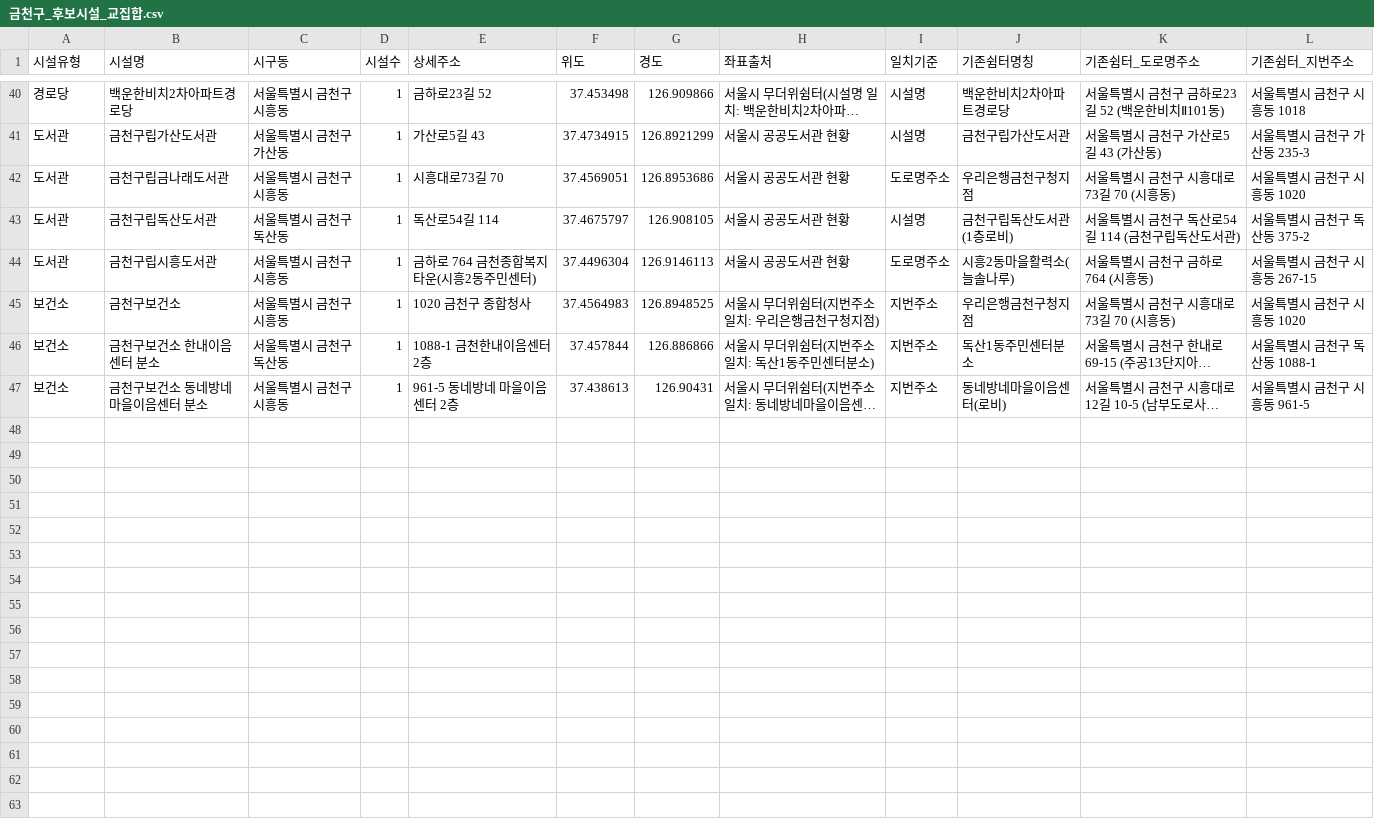
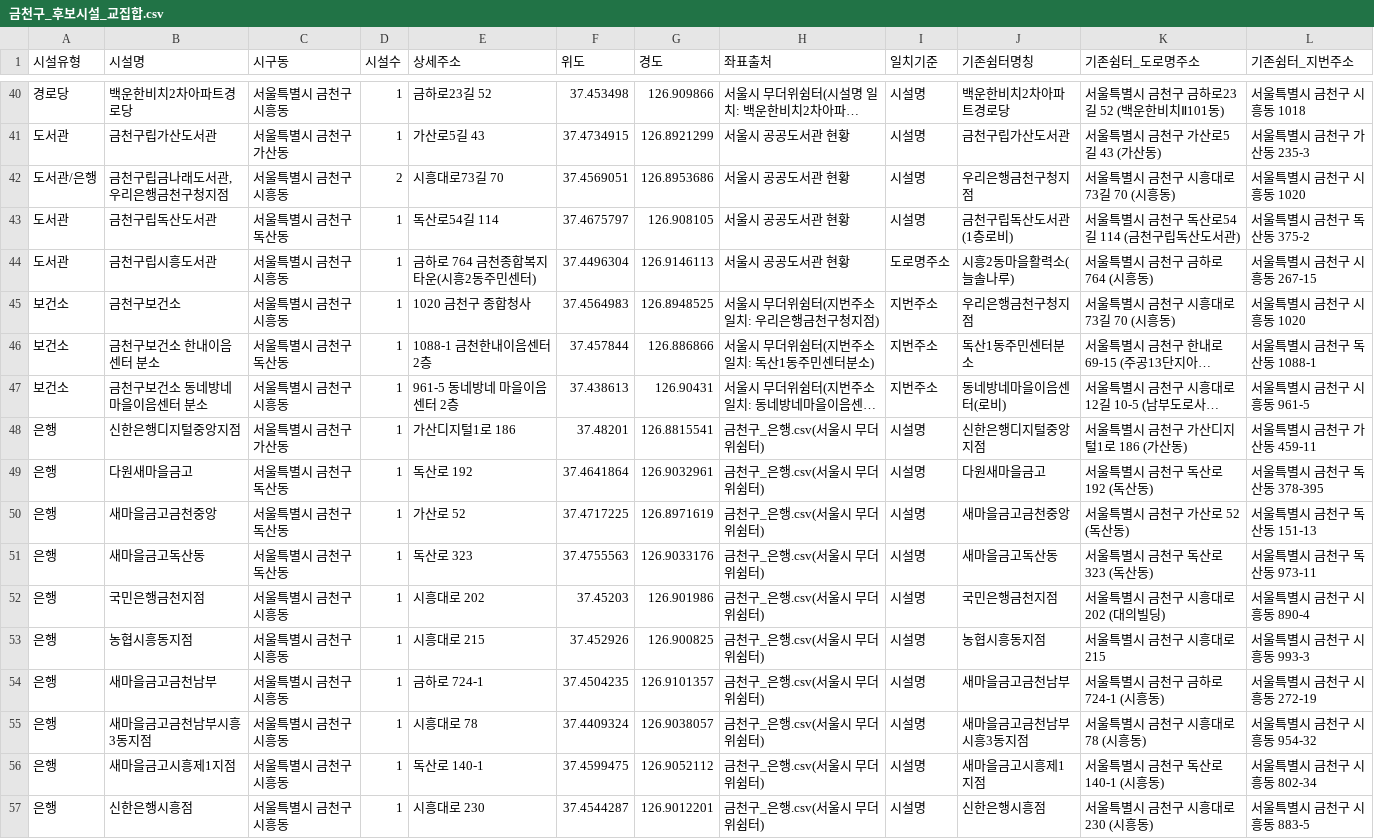
Before and after one commit to DataDonggeun/shelter-location-mclp, a CSV file: 2_데이터/가공/금천구_후보시설_교집합.csv, drawn as a sheet; only a part is shown, gaps mark what is left out; long unchanged cells end in …; the diff names each change by its address in the sheet, - before the commit and + after, or states it on an @@ line.

```diff
--- a/2_데이터/가공/금천구_후보시설_교집합.csv
+++ b/2_데이터/가공/금천구_후보시설_교집합.csv
-A42 (시설유형): 도서관
+A42 (시설유형): 도서관/은행
-B42 (시설명): 금천구립금나래도서관
+B42 (시설명): 금천구립금나래도서관, 우리은행금천구청지점
-D42 (시설수): 1
+D42 (시설수): 2
-I42 (일치기준): 도로명주소
+I42 (일치기준): 시설명
+row 48: 은행 | 신한은행디지털중앙지점 | 서울특별시 금천구 가산동 | 1 | 가산디지털1로 186 | 37.48201 | 126.8815541 | 금천구_은행.csv(서울시 무더위쉼터) | 시설명 | 신한은행디지털중앙지점 | 서울특별시 금천구 가산디지털1로 186 (가산동) | 서울특별시 금천구 가산동 459-11
+row 49: 은행 | 다원새마을금고 | 서울특별시 금천구 독산동 | 1 | 독산로 192 | 37.4641864 | 126.9032961 | 금천구_은행.csv(서울시 무더위쉼터) | 시설명 | 다원새마을금고 | 서울특별시 금천구 독산로 192 (독산동) | 서울특별시 금천구 독산동 378-395
+row 50: 은행 | 새마을금고금천중앙 | 서울특별시 금천구 독산동 | 1 | 가산로 52 | 37.4717225 | 126.8971619 | 금천구_은행.csv(서울시 무더위쉼터) | 시설명 | 새마을금고금천중앙 | 서울특별시 금천구 가산로 52 (독산동) | 서울특별시 금천구 독산동 151-13
+row 51: 은행 | 새마을금고독산동 | 서울특별시 금천구 독산동 | 1 | 독산로 323 | 37.4755563 | 126.9033176 | 금천구_은행.csv(서울시 무더위쉼터) | 시설명 | 새마을금고독산동 | 서울특별시 금천구 독산로 323 (독산동) | 서울특별시 금천구 독산동 973-11
+row 52: 은행 | 국민은행금천지점 | 서울특별시 금천구 시흥동 | 1 | 시흥대로 202 | 37.45203 | 126.901986 | 금천구_은행.csv(서울시 무더위쉼터) | 시설명 | 국민은행금천지점 | 서울특별시 금천구 시흥대로 202 (대의빌딩) | 서울특별시 금천구 시흥동 890-4
+row 53: 은행 | 농협시흥동지점 | 서울특별시 금천구 시흥동 | 1 | 시흥대로 215 | 37.452926 | 126.900825 | 금천구_은행.csv(서울시 무더위쉼터) | 시설명 | 농협시흥동지점 | 서울특별시 금천구 시흥대로 215 | 서울특별시 금천구 시흥동 993-3
+row 54: 은행 | 새마을금고금천남부 | 서울특별시 금천구 시흥동 | 1 | 금하로 724-1 | 37.4504235 | 126.9101357 | 금천구_은행.csv(서울시 무더위쉼터) | 시설명 | 새마을금고금천남부 | 서울특별시 금천구 금하로 724-1 (시흥동) | 서울특별시 금천구 시흥동 272-19
+row 55: 은행 | 새마을금고금천남부시흥3동지점 | 서울특별시 금천구 시흥동 | 1 | 시흥대로 78 | 37.4409324 | 126.9038057 | 금천구_은행.csv(서울시 무더위쉼터) | 시설명 | 새마을금고금천남부시흥3동지점 | 서울특별시 금천구 시흥대로 78 (시흥동) | 서울특별시 금천구 시흥동 954-32
+row 56: 은행 | 새마을금고시흥제1지점 | 서울특별시 금천구 시흥동 | 1 | 독산로 140-1 | 37.4599475 | 126.9052112 | 금천구_은행.csv(서울시 무더위쉼터) | 시설명 | 새마을금고시흥제1지점 | 서울특별시 금천구 독산로 140-1 (시흥동) | 서울특별시 금천구 시흥동 802-34
+row 57: 은행 | 신한은행시흥점 | 서울특별시 금천구 시흥동 | 1 | 시흥대로 230 | 37.4544287 | 126.9012201 | 금천구_은행.csv(서울시 무더위쉼터) | 시설명 | 신한은행시흥점 | 서울특별시 금천구 시흥대로 230 (시흥동) | 서울특별시 금천구 시흥동 883-5
```
Also changed, not shown: 2_데이터/가공/금천구_후보시설.csv, 2_데이터/가공/금천구_후보시설_기존쉼터제외.csv, 16 other files.
